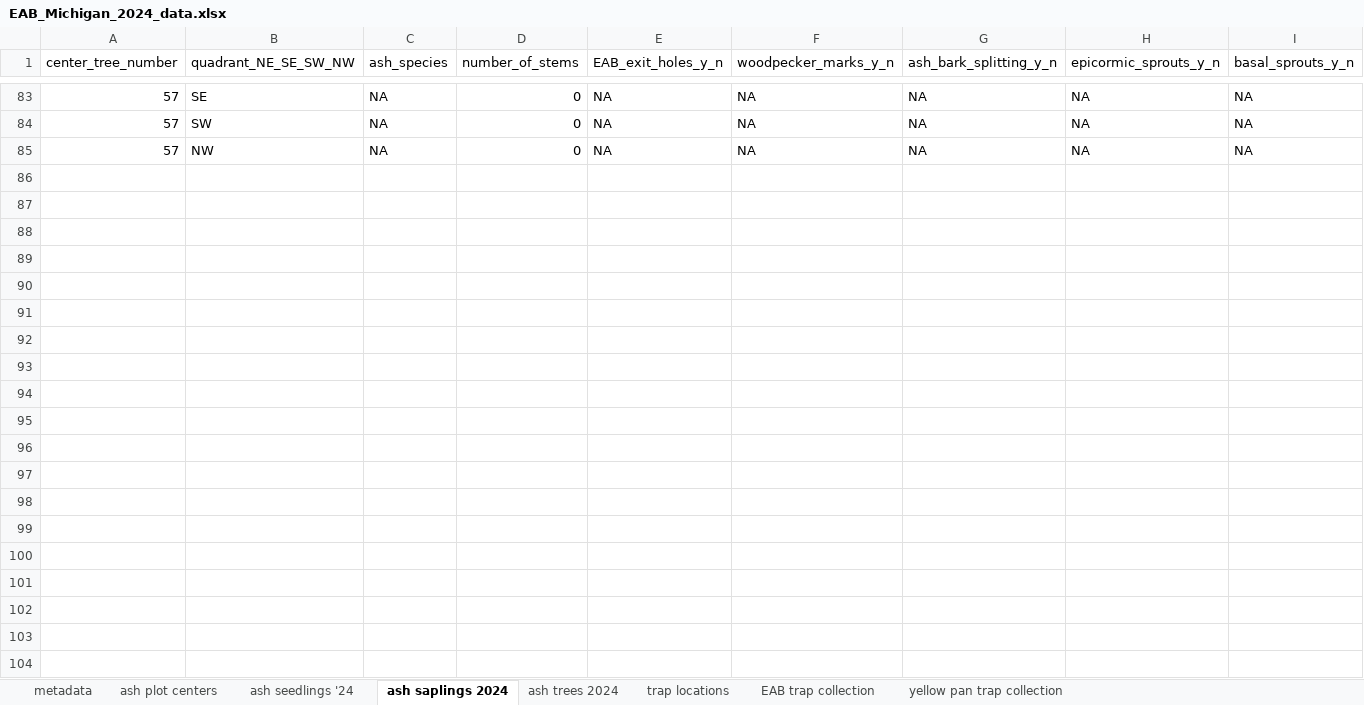
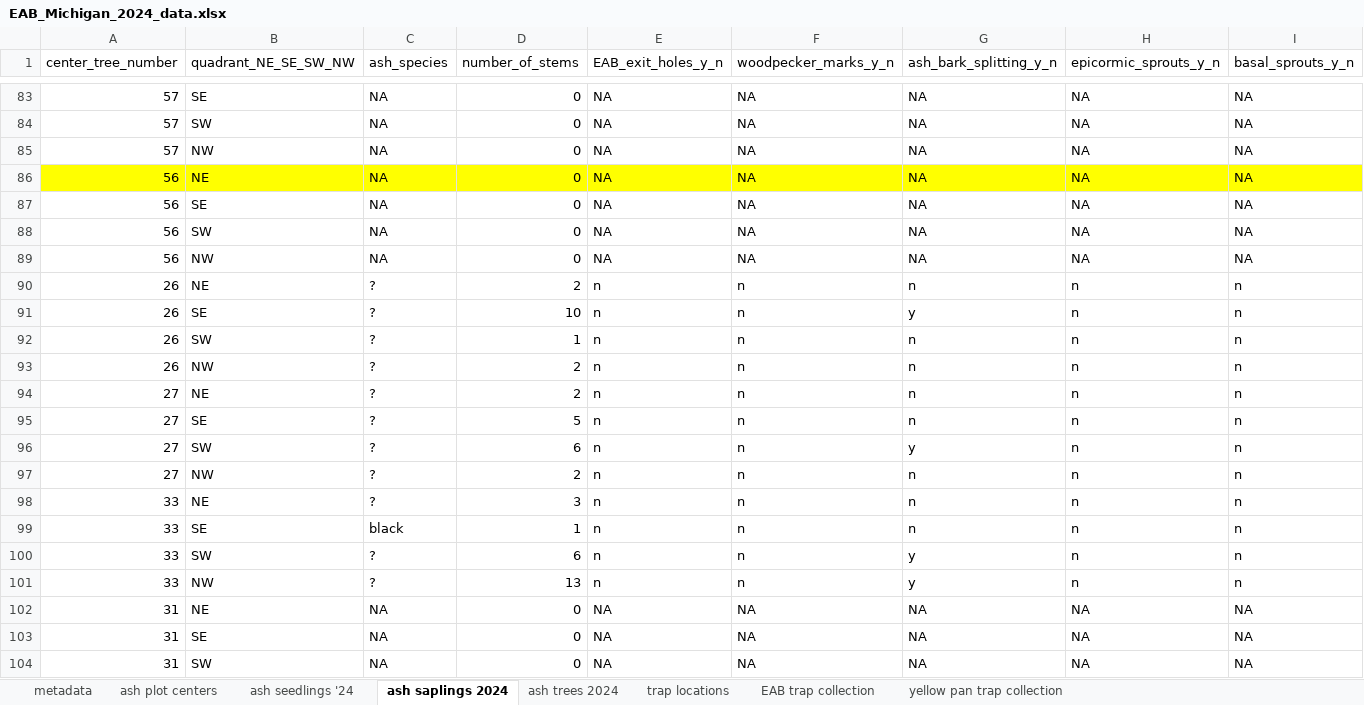
Before and after one commit to KPerryLab/EAB_Michigan_2024_2025, an Excel workbook: EAB_Michigan_2024_data.xlsx, sheet ash saplings 2024, drawn as a sheet; only a part is shown, gaps mark what is left out; values as stored, in another font and other column widths than the file's, no borders; rows hold the shown columns only; the diff covers the shown part only; the diff names each change by its address in the sheet, - before the commit and + after, or states it on an @@ line.

```diff
--- a/EAB_Michigan_2024_data.xlsx (sheet ash saplings 2024)
+++ b/EAB_Michigan_2024_data.xlsx (sheet ash saplings 2024)
+row 86: 56 | NE | NA | 0 | NA | NA | NA | NA | NA
+row 87: 56 | SE | NA | 0 | NA | NA | NA | NA | NA
+row 88: 56 | SW | NA | 0 | NA | NA | NA | NA | NA
+row 89: 56 | NW | NA | 0 | NA | NA | NA | NA | NA
+row 90: 26 | NE | ? | 2 | n | n | n | n | n
+row 91: 26 | SE | ? | 10 | n | n | y | n | n
+row 92: 26 | SW | ? | 1 | n | n | n | n | n
+row 93: 26 | NW | ? | 2 | n | n | n | n | n
+row 94: 27 | NE | ? | 2 | n | n | n | n | n
+row 95: 27 | SE | ? | 5 | n | n | n | n | n
+row 96: 27 | SW | ? | 6 | n | n | y | n | n
+row 97: 27 | NW | ? | 2 | n | n | n | n | n
+row 98: 33 | NE | ? | 3 | n | n | n | n | n
+row 99: 33 | SE | black | 1 | n | n | n | n | n
+row 100: 33 | SW | ? | 6 | n | n | y | n | n
+row 101: 33 | NW | ? | 13 | n | n | y | n | n
+row 102: 31 | NE | NA | 0 | NA | NA | NA | NA | NA
+row 103: 31 | SE | NA | 0 | NA | NA | NA | NA | NA
+row 104: 31 | SW | NA | 0 | NA | NA | NA | NA | NA
```
Also changed, not shown: 21 added rows elsewhere in this sheet, sheet ash seedlings '24, sheet yellow pan trap collection, sheet metadata, sheet ash plot centers, sheet EAB trap collection.
